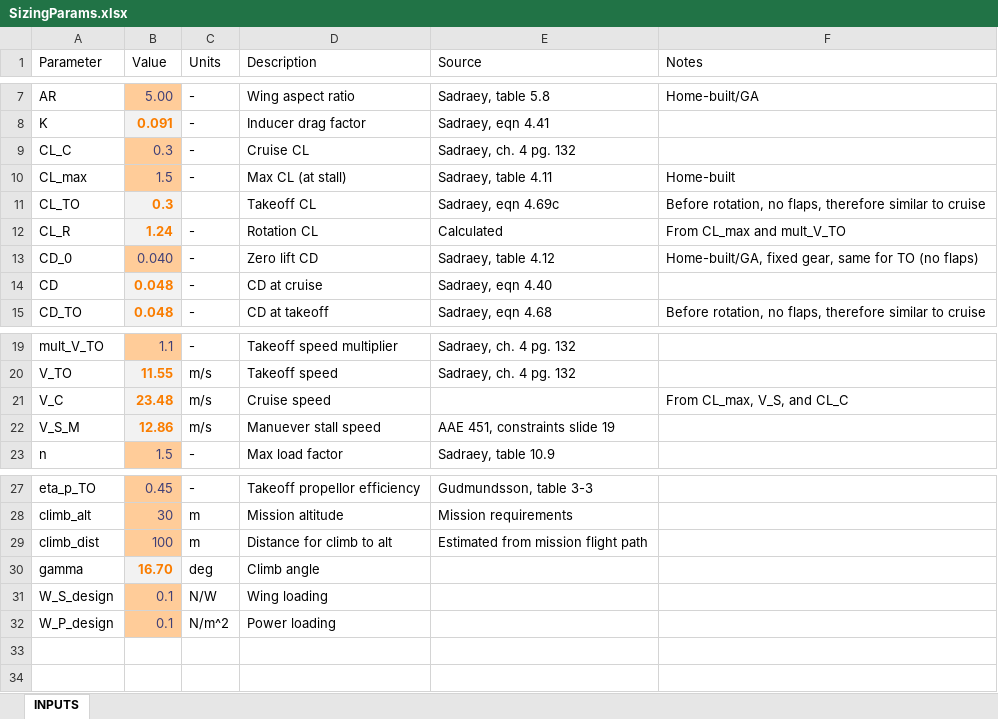
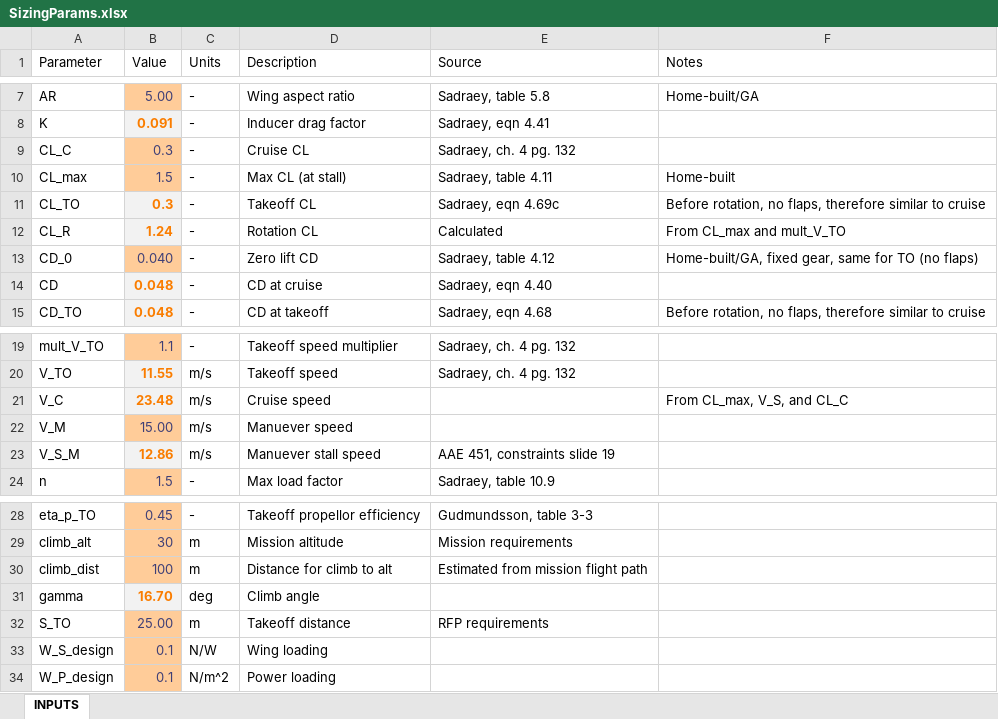
Before and after one commit to HudsonReynolds/451-DBF-Team01, an Excel workbook: SizingParams.xlsx, sheet INPUTS, drawn as a sheet; only a part is shown, gaps mark what is left out; values as stored, in another font and other column widths than the file's, no borders; charts and pictures not drawn; the diff names each change by its address in the sheet, - before the commit and + after, or states it on an @@ line.

```diff
--- a/SizingParams.xlsx (sheet INPUTS)
+++ b/SizingParams.xlsx (sheet INPUTS)
-C11 (Units): (empty)
+C11 (Units): -
+row 22: V_M | 15.00 | m/s | Manuever speed
+row 32: S_TO | 25.00 | m | Takeoff distance | RFP requirements
```
Also changed, not shown: formulas that keep their value, charts or pictures, 1 other file.
